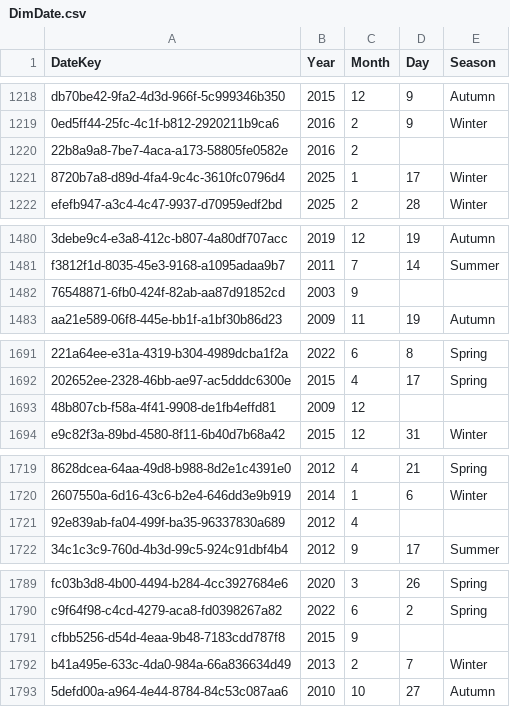
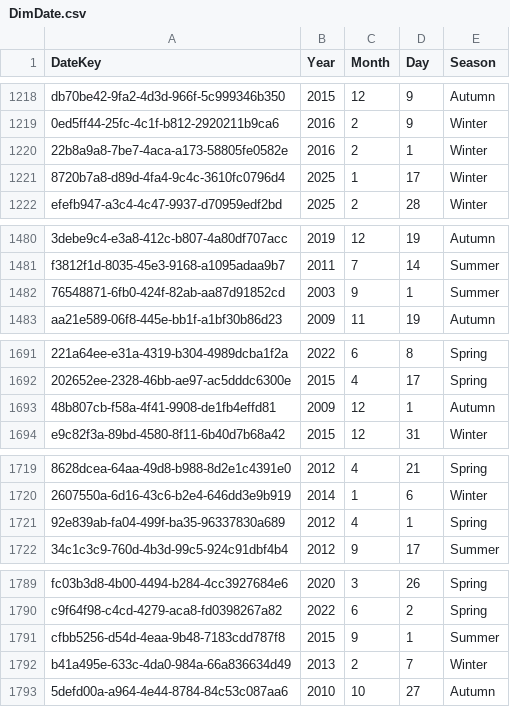
Before and after one commit to ChefBB/dss_lab_project, a CSV file: dataset/Assignment5_CSV/DimDate.csv, drawn as a sheet; only a part is shown, gaps mark what is left out; the diff covers the shown part only; the diff names each change by its address in the sheet, - before the commit and + after, or states it on an @@ line.

```diff
--- a/dataset/Assignment5_CSV/DimDate.csv
+++ b/dataset/Assignment5_CSV/DimDate.csv
-D1220 (Day): (empty)
+D1220 (Day): 1
-E1220 (Season): (empty)
+E1220 (Season): Winter
-D1482 (Day): (empty)
+D1482 (Day): 1
-E1482 (Season): (empty)
+E1482 (Season): Summer
-D1693 (Day): (empty)
+D1693 (Day): 1
-E1693 (Season): (empty)
+E1693 (Season): Autumn
-D1721 (Day): (empty)
+D1721 (Day): 1
-E1721 (Season): (empty)
+E1721 (Season): Spring
-D1791 (Day): (empty)
+D1791 (Day): 1
-E1791 (Season): (empty)
+E1791 (Season): Summer
```
Also changed, not shown: 34 edited cells elsewhere in this file, 2 other files.
